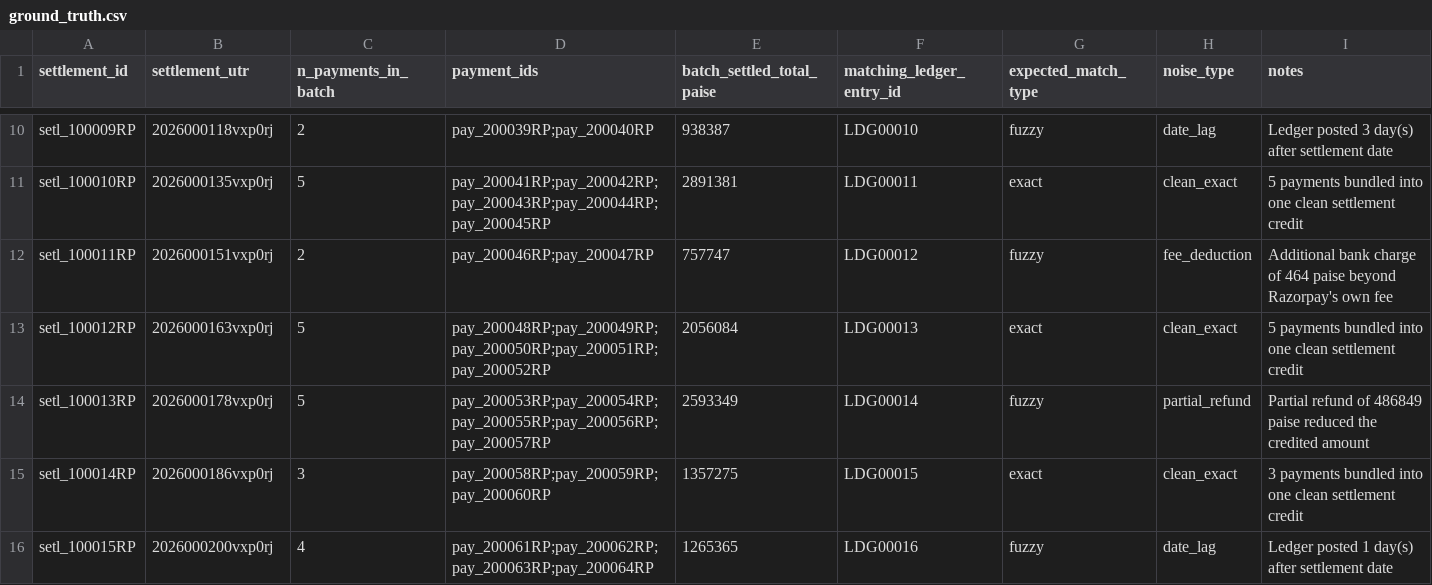
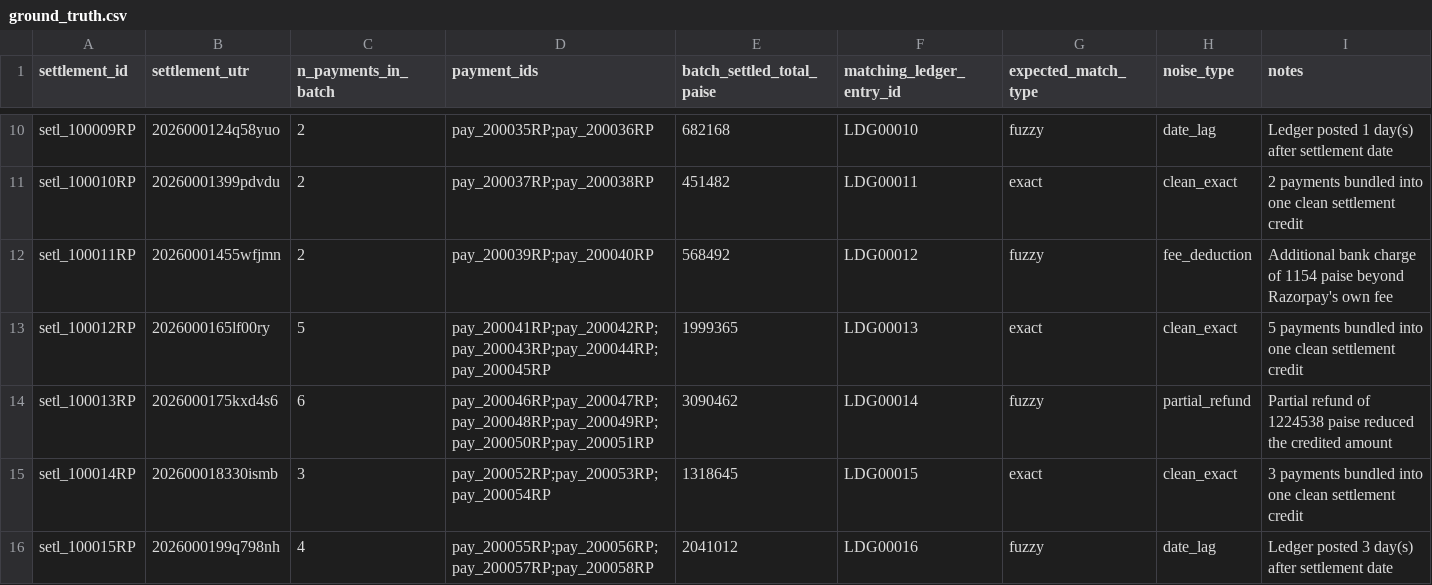
Before and after one commit to IshikaS2006/razorpay-reconcile-agent, a CSV file: data/generated/ground_truth.csv, drawn as a sheet; only a part is shown, gaps mark what is left out; the diff covers the shown part only; the diff names each change by its address in the sheet, - before the commit and + after, or states it on an @@ line.

```diff
--- a/data/generated/ground_truth.csv
+++ b/data/generated/ground_truth.csv
-B10 (settlement_utr): 2026000118vxp0rj
+B10 (settlement_utr): 2026000124q58yuo
-D10 (payment_ids): pay_200039RP;pay_200040RP
+D10 (payment_ids): pay_200035RP;pay_200036RP
-E10 (batch_settled_total_paise): 938387
+E10 (batch_settled_total_paise): 682168
-I10 (notes): Ledger posted 3 day(s) after settlement date
+I10 (notes): Ledger posted 1 day(s) after settlement date
-B11 (settlement_utr): 2026000135vxp0rj
+B11 (settlement_utr): 20260001399pdvdu
-C11 (n_payments_in_batch): 5
+C11 (n_payments_in_batch): 2
-D11 (payment_ids): pay_200041RP;pay_200042RP;pay_200043RP;pay_200044RP;pay_200045RP
+D11 (payment_ids): pay_200037RP;pay_200038RP
-E11 (batch_settled_total_paise): 2891381
+E11 (batch_settled_total_paise): 451482
-I11 (notes): 5 payments bundled…
+I11 (notes): 2 payments bundled…
-B12 (settlement_utr): 2026000151vxp0rj
+B12 (settlement_utr): 20260001455wfjmn
-D12 (payment_ids): pay_200046RP;pay_200047RP
+D12 (payment_ids): pay_200039RP;pay_200040RP
-E12 (batch_settled_total_paise): 757747
+E12 (batch_settled_total_paise): 568492
-I12 (notes): …charge of 464 paise beyond…
+I12 (notes): …charge of 1154 paise beyond…
-B13 (settlement_utr): 2026000163vxp0rj
+B13 (settlement_utr): 2026000165lf00ry
-D13 (payment_ids): pay_200048RP;pay_200049RP;pay_200050RP;pay_200051RP;pay_200052RP
+D13 (payment_ids): pay_200041RP;pay_200042RP;pay_200043RP;pay_200044RP;pay_200045RP
-E13 (batch_settled_total_paise): 2056084
+E13 (batch_settled_total_paise): 1999365
-B14 (settlement_utr): 2026000178vxp0rj
+B14 (settlement_utr): 2026000175kxd4s6
-C14 (n_payments_in_batch): 5
+C14 (n_payments_in_batch): 6
-D14 (payment_ids): pay_200053RP;pay_200054RP;pay_200055RP;pay_200056RP;pay_200057RP
+D14 (payment_ids): pay_200046RP;pay_200047RP;pay_200048RP;pay_200049RP;pay_200050RP;pay_200051RP
-E14 (batch_settled_total_paise): 2593349
+E14 (batch_settled_total_paise): 3090462
-I14 (notes): …refund of 486849 paise reduced…
+I14 (notes): …refund of 1224538 paise reduced…
-B15 (settlement_utr): 2026000186vxp0rj
+B15 (settlement_utr): 202600018330ismb
-D15 (payment_ids): pay_200058RP;pay_200059RP;pay_200060RP
+D15 (payment_ids): pay_200052RP;pay_200053RP;pay_200054RP
-E15 (batch_settled_total_paise): 1357275
+E15 (batch_settled_total_paise): 1318645
-B16 (settlement_utr): 2026000200vxp0rj
+B16 (settlement_utr): 2026000199q798nh
-D16 (payment_ids): pay_200061RP;pay_200062RP;pay_200063RP;pay_200064RP
+D16 (payment_ids): pay_200055RP;pay_200056RP;pay_200057RP;pay_200058RP
-E16 (batch_settled_total_paise): 1265365
+E16 (batch_settled_total_paise): 2041012
-I16 (notes): Ledger posted 1 day(s) after settlement date
+I16 (notes): Ledger posted 3 day(s) after settlement date
```
Also changed, not shown: 54 edited cells elsewhere in this file, data/generated/bank_ledger.csv, data/generated/order_ground_truth.csv, 5 other files.
